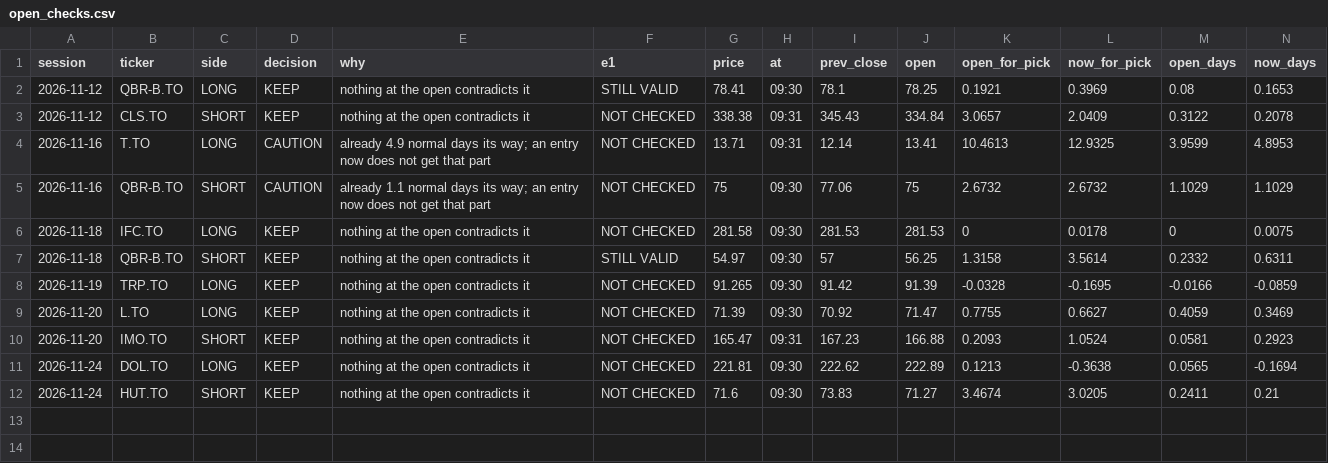
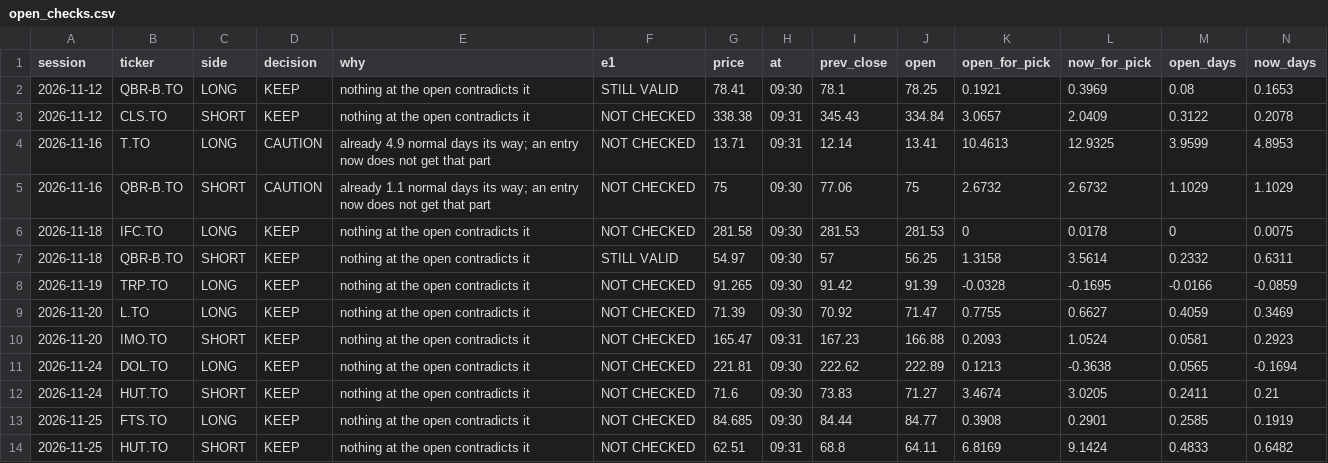
Before and after one commit to rufatb/RB, a CSV file: data/reviews/open_checks.csv, drawn as a sheet; only a part is shown; rows hold the shown columns only; the diff names each change by its address in the sheet, - before the commit and + after, or states it on an @@ line.

```diff
--- a/data/reviews/open_checks.csv
+++ b/data/reviews/open_checks.csv
+row 13: 2026-11-25 | FTS.TO | LONG | KEEP | nothing at the open contradicts it | NOT CHECKED | 84.685 | 09:30 | 84.44 | 84.77 | 0.3908 | 0.2901 | 0.2585 | 0.1919
+row 14: 2026-11-25 | HUT.TO | SHORT | KEEP | nothing at the open contradicts it | NOT CHECKED | 62.51 | 09:31 | 68.8 | 64.11 | 6.8169 | 9.1424 | 0.4833 | 0.6482
```
